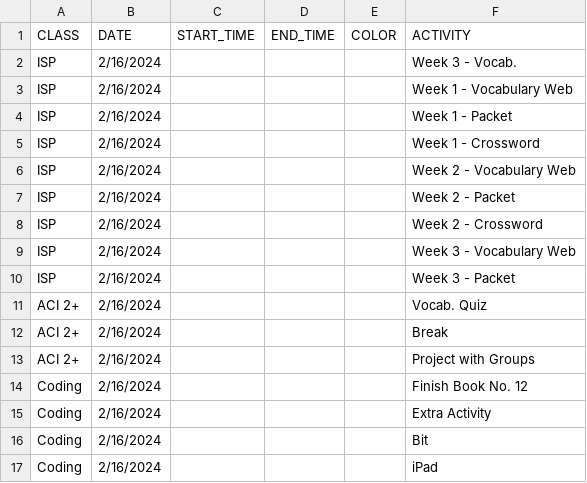
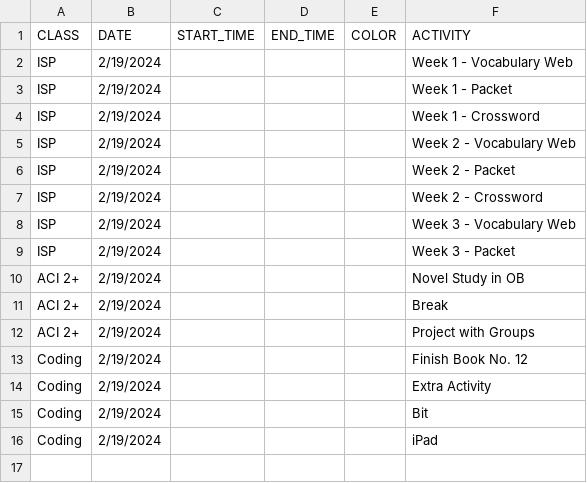
Before and after one commit to mjf1406/class-daily, a CSV file: SCHEDULE - Sheet1.csv, drawn as a sheet.

Commit message:
Add files via upload

```diff
--- a/SCHEDULE - Sheet1.csv
+++ b/SCHEDULE - Sheet1.csv
@@ -1,17 +1,16 @@
 CLASS,DATE,START_TIME,END_TIME,COLOR,ACTIVITY
-ISP,2/16/2024,,,,Week 3 - Vocab.
-ISP,2/16/2024,,,,Week 1 - Vocabulary Web
-ISP,2/16/2024,,,,Week 1 - Packet
-ISP,2/16/2024,,,,Week 1 - Crossword
-ISP,2/16/2024,,,,Week 2 - Vocabulary Web
-ISP,2/16/2024,,,,Week 2 - Packet
-ISP,2/16/2024,,,,Week 2 - Crossword
-ISP,2/16/2024,,,,Week 3 - Vocabulary Web
-ISP,2/16/2024,,,,Week 3 - Packet
-ACI 2+,2/16/2024,,,,Vocab. Quiz
-ACI 2+,2/16/2024,,,,Break
-ACI 2+,2/16/2024,,,,Project with Groups
-Coding,2/16/2024,,,,Finish Book No. 12
-Coding,2/16/2024,,,,Extra Activity
-Coding,2/16/2024,,,,Bit
-Coding,2/16/2024,,,,iPad
+ISP,2/19/2024,,,,Week 1 - Vocabulary Web
+ISP,2/19/2024,,,,Week 1 - Packet
+ISP,2/19/2024,,,,Week 1 - Crossword
+ISP,2/19/2024,,,,Week 2 - Vocabulary Web
+ISP,2/19/2024,,,,Week 2 - Packet
+ISP,2/19/2024,,,,Week 2 - Crossword
+ISP,2/19/2024,,,,Week 3 - Vocabulary Web
+ISP,2/19/2024,,,,Week 3 - Packet
+ACI 2+,2/19/2024,,,,Novel Study in OB
+ACI 2+,2/19/2024,,,,Break
+ACI 2+,2/19/2024,,,,Project with Groups
+Coding,2/19/2024,,,,Finish Book No. 12
+Coding,2/19/2024,,,,Extra Activity
+Coding,2/19/2024,,,,Bit
+Coding,2/19/2024,,,,iPad
```
